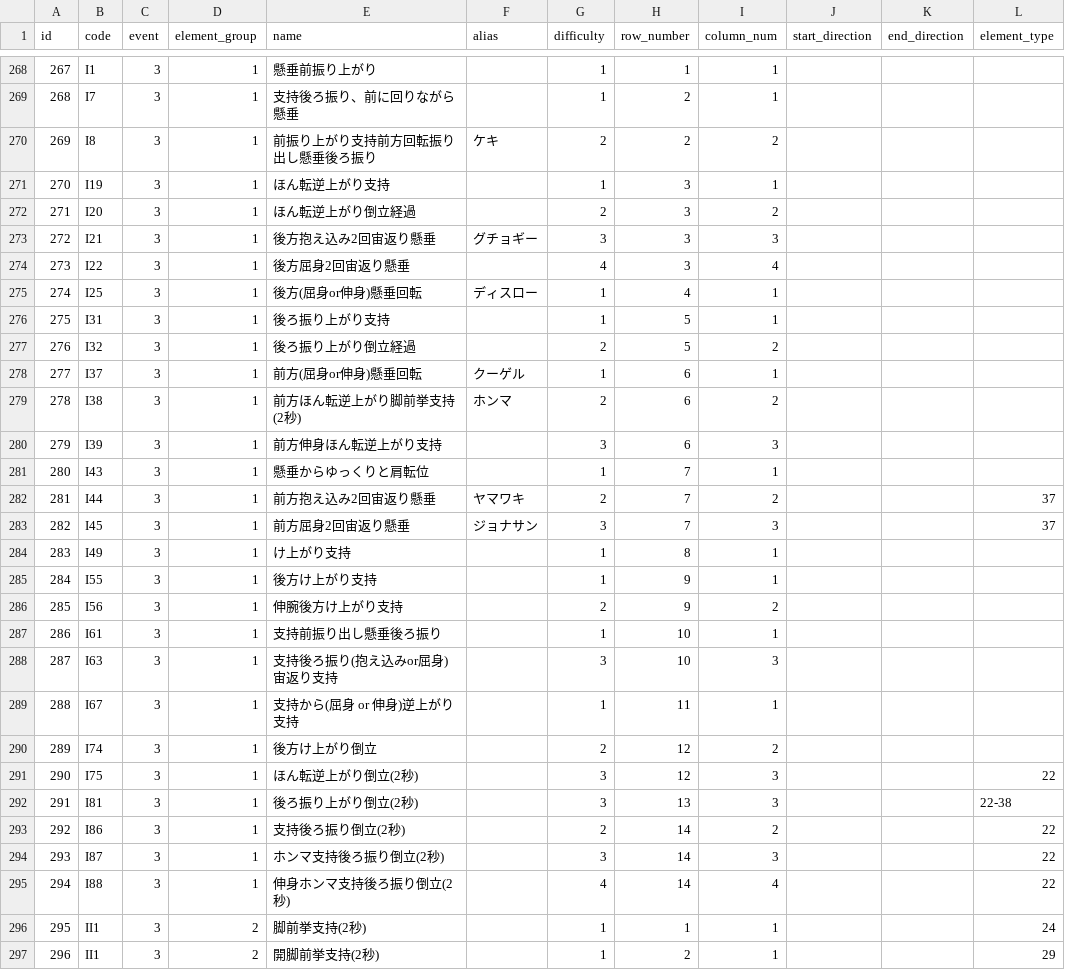
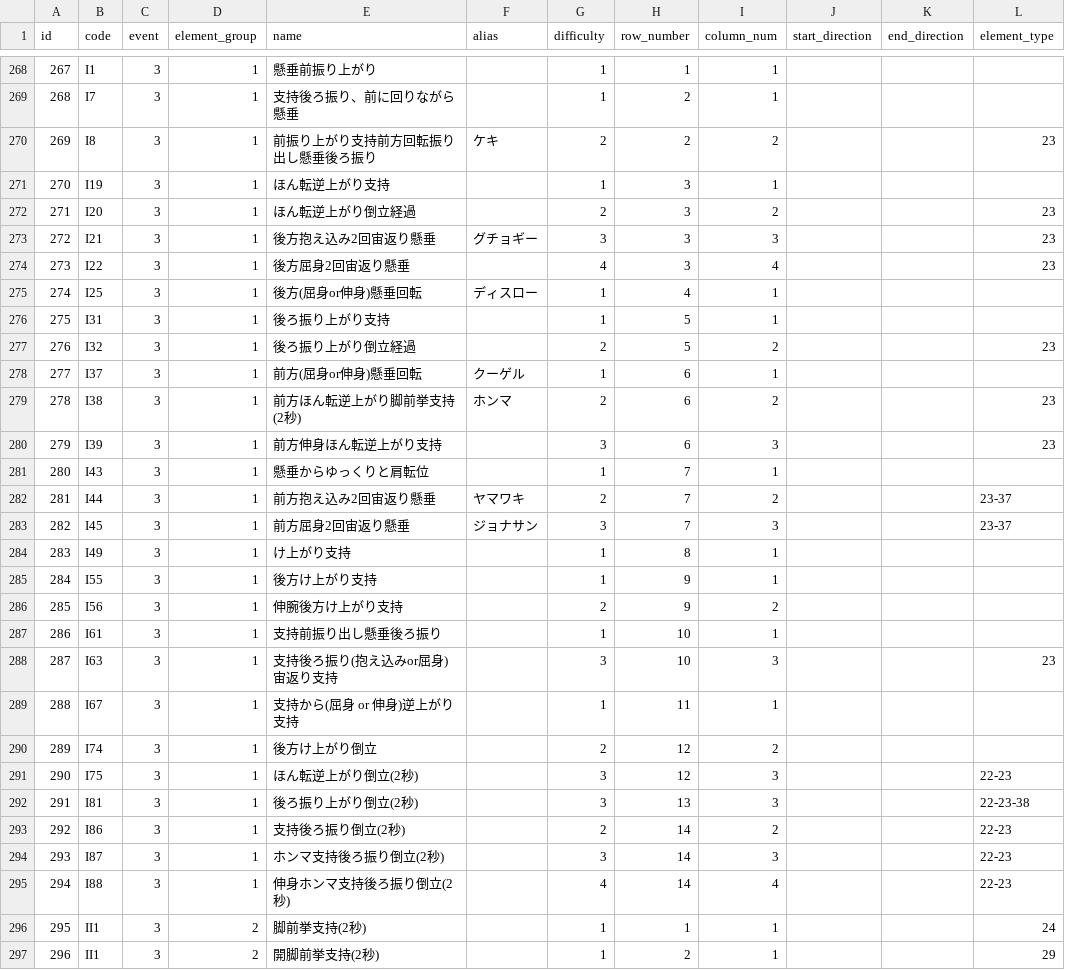
Before and after one commit to jun-1010/gymcal, a CSV file: backend/storage/app/elements.csv, drawn as a sheet; only a part is shown, gaps mark what is left out.

```diff
--- a/backend/storage/app/elements.csv
+++ b/backend/storage/app/elements.csv
@@ -269,16 +269,16 @@ id,code,event,element_group,name,alias,difficulty,row_number,column_num,start_di
 268,I7,3,1,支持後ろ振り、前に回りながら懸垂,,1,2,1,,,
-269,I8,3,1,前振り上がり支持前方回転振り出し懸垂後ろ振り,ケキ,2,2,2,,,
+269,I8,3,1,前振り上がり支持前方回転振り出し懸垂後ろ振り,ケキ,2,2,2,,,23
 270,I19,3,1,ほん転逆上がり支持,,1,3,1,,,
-271,I20,3,1,ほん転逆上がり倒立経過,,2,3,2,,,
-272,I21,3,1,後方抱え込み2回宙返り懸垂,グチョギー,3,3,3,,,
-273,I22,3,1,後方屈身2回宙返り懸垂,,4,3,4,,,
+271,I20,3,1,ほん転逆上がり倒立経過,,2,3,2,,,23
+272,I21,3,1,後方抱え込み2回宙返り懸垂,グチョギー,3,3,3,,,23
+273,I22,3,1,後方屈身2回宙返り懸垂,,4,3,4,,,23
 274,I25,3,1,後方(屈身or伸身)懸垂回転,ディスロー,1,4,1,,,
 275,I31,3,1,後ろ振り上がり支持,,1,5,1,,,
-276,I32,3,1,後ろ振り上がり倒立経過,,2,5,2,,,
+276,I32,3,1,後ろ振り上がり倒立経過,,2,5,2,,,23
 277,I37,3,1,前方(屈身or伸身)懸垂回転,クーゲル,1,6,1,,,
-278,I38,3,1,前方ほん転逆上がり脚前挙支持(2秒),ホンマ,2,6,2,,,
-279,I39,3,1,前方伸身ほん転逆上がり支持,,3,6,3,,,
+278,I38,3,1,前方ほん転逆上がり脚前挙支持(2秒),ホンマ,2,6,2,,,23
+279,I39,3,1,前方伸身ほん転逆上がり支持,,3,6,3,,,23
 280,I43,3,1,懸垂からゆっくりと肩転位,,1,7,1,,,
-281,I44,3,1,前方抱え込み2回宙返り懸垂,ヤマワキ,2,7,2,,,37
-282,I45,3,1,前方屈身2回宙返り懸垂,ジョナサン,3,7,3,,,37
+281,I44,3,1,前方抱え込み2回宙返り懸垂,ヤマワキ,2,7,2,,,23-37
+282,I45,3,1,前方屈身2回宙返り懸垂,ジョナサン,3,7,3,,,23-37
 283,I49,3,1,け上がり支持,,1,8,1,,,
@@ -287,10 +287,10 @@ id,code,event,element_group,name,alias,difficulty,row_number,column_num,start_di
 286,I61,3,1,支持前振り出し懸垂後ろ振り,,1,10,1,,,
-287,I63,3,1,支持後ろ振り(抱え込みor屈身)宙返り支持,,3,10,3,,,
+287,I63,3,1,支持後ろ振り(抱え込みor屈身)宙返り支持,,3,10,3,,,23
 288,I67,3,1,支持から(屈身 or 伸身)逆上がり支持,,1,11,1,,,
 289,I74,3,1,後方け上がり倒立,,2,12,2,,,
-290,I75,3,1,ほん転逆上がり倒立(2秒),,3,12,3,,,22
-291,I81,3,1,後ろ振り上がり倒立(2秒),,3,13,3,,,22-38
-292,I86,3,1,支持後ろ振り倒立(2秒),,2,14,2,,,22
-293,I87,3,1,ホンマ支持後ろ振り倒立(2秒),,3,14,3,,,22
-294,I88,3,1,伸身ホンマ支持後ろ振り倒立(2秒),,4,14,4,,,22
+290,I75,3,1,ほん転逆上がり倒立(2秒),,3,12,3,,,22-23
+291,I81,3,1,後ろ振り上がり倒立(2秒),,3,13,3,,,22-23-38
+292,I86,3,1,支持後ろ振り倒立(2秒),,2,14,2,,,22-23
+293,I87,3,1,ホンマ支持後ろ振り倒立(2秒),,3,14,3,,,22-23
+294,I88,3,1,伸身ホンマ支持後ろ振り倒立(2秒),,4,14,4,,,22-23
 295,II1,3,2,脚前挙支持(2秒),,1,1,1,,,24
```
Also changed, not shown: 10 other files.
